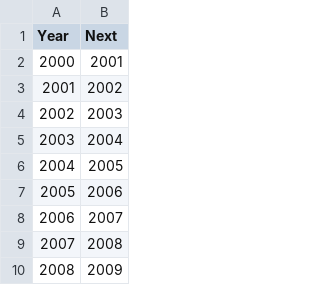
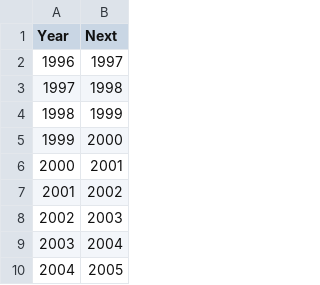
Before and after one commit to tekiegirl/neo4jDataSets, a CSV file: BabyNameGraph/Years.csv, drawn as a sheet; only a part is shown; the shorter side is filled out with more unchanged rows; the diff names each change by its address in the sheet, - before the commit and + after, or states it on an @@ line.

Commit message:
Update Years.csv

```diff
--- a/BabyNameGraph/Years.csv
+++ b/BabyNameGraph/Years.csv
+row 2: 1996 | 1997
+row 3: 1997 | 1998
+row 4: 1998 | 1999
+row 5: 1999 | 2000
```
